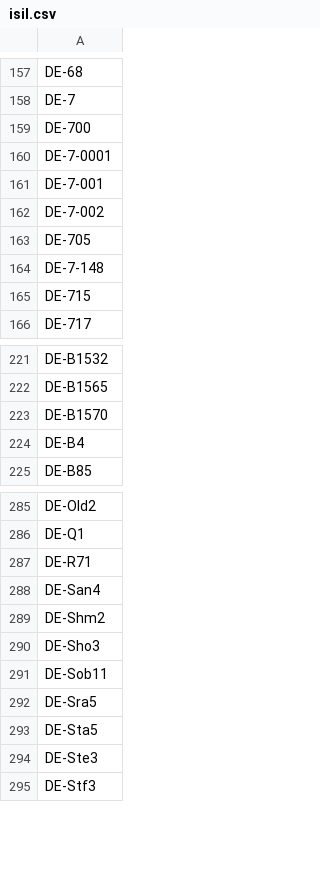
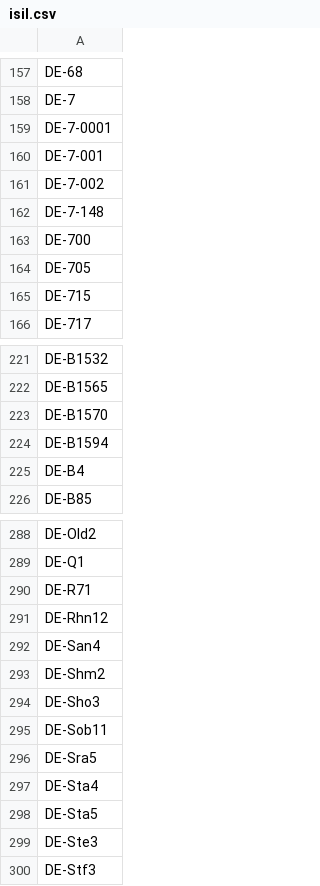
Before and after one commit to gbv/libsites-config, a CSV file: isil.csv, drawn as a sheet; only a part is shown, gaps mark what is left out; the diff covers the shown part only.

Commit message:
neue ISILs

```diff
--- a/isil.csv
+++ b/isil.csv
@@ -158,3 +158,2 @@ DE-68
 DE-7
-DE-700
 DE-7-0001
@@ -162,4 +161,5 @@ DE-7-001
 DE-7-002
+DE-7-148
+DE-700
 DE-705
-DE-7-148
 DE-715
@@ -223,2 +223,3 @@ DE-B1565
 DE-B1570
+DE-B1594
 DE-B4
@@ -287,2 +290,3 @@ DE-Q1
 DE-R71
+DE-Rhn12
 DE-San4
@@ -292,2 +296,3 @@ DE-Sob11
 DE-Sra5
+DE-Sta4
 DE-Sta5
```
Also changed, not shown: 2 added rows and 7 moved rows elsewhere in this file, 1 other file.
